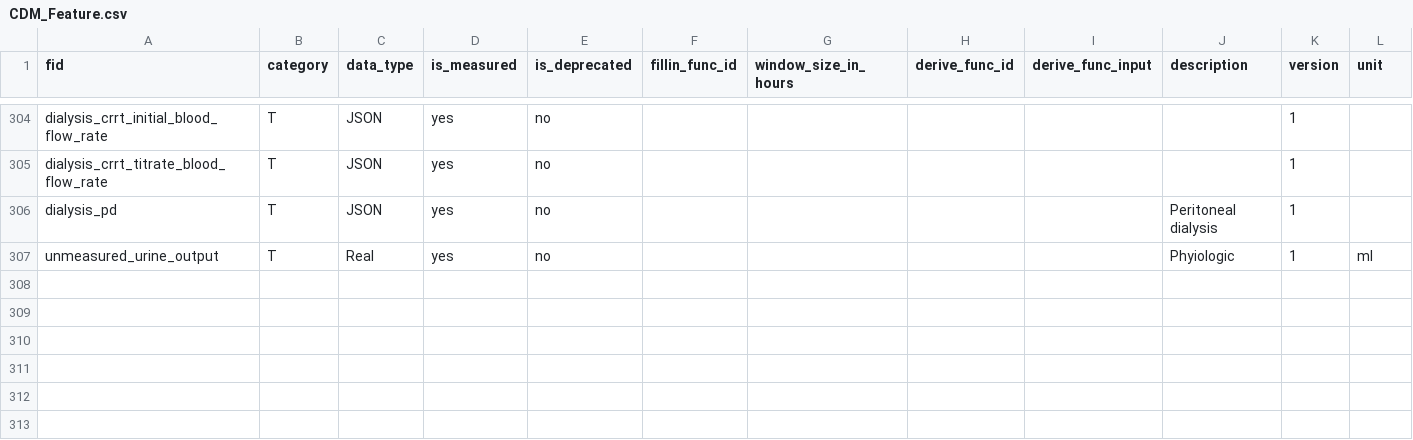
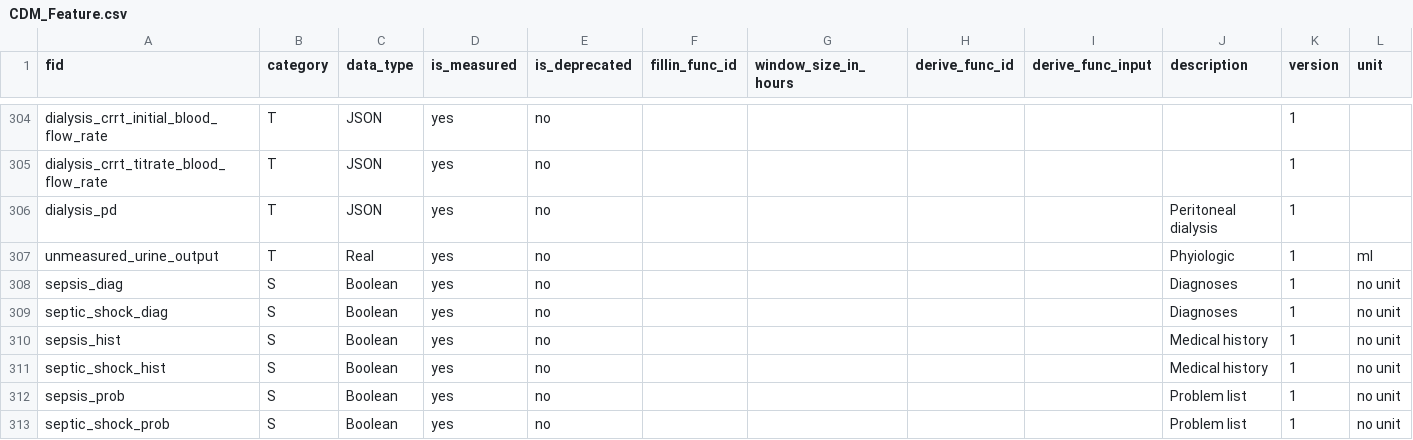
Before and after one commit to cloud-cds/cds-stack, a CSV file: db/dw/CDM_Feature.csv, drawn as a sheet; only a part is shown, gaps mark what is left out; the diff names each change by its address in the sheet, - before the commit and + after, or states it on an @@ line.

Commit message:
added sepsis diag features

```diff
--- a/db/dw/CDM_Feature.csv
+++ b/db/dw/CDM_Feature.csv
+row 308: sepsis_diag | S | Boolean | yes | no |  |  |  |  | Diagnoses | 1 | no unit
+row 309: septic_shock_diag | S | Boolean | yes | no |  |  |  |  | Diagnoses | 1 | no unit
+row 310: sepsis_hist | S | Boolean | yes | no |  |  |  |  | Medical history | 1 | no unit
+row 311: septic_shock_hist | S | Boolean | yes | no |  |  |  |  | Medical history | 1 | no unit
+row 312: sepsis_prob | S | Boolean | yes | no |  |  |  |  | Problem list | 1 | no unit
+row 313: septic_shock_prob | S | Boolean | yes | no |  |  |  |  | Problem list | 1 | no unit
```
